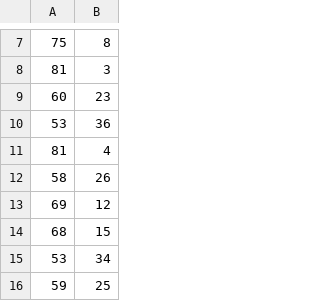
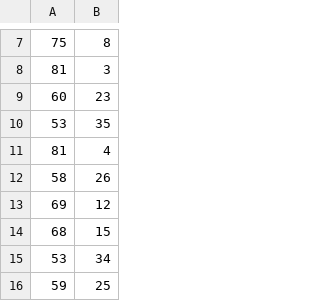
Before and after one commit to Yusufislam-id/ENTROPY-CODAS, a CSV file: total&rank.csv, drawn as a sheet; only a part is shown, gaps mark what is left out.

Commit message:
update total&rank

```diff
--- a/total&rank.csv
+++ b/total&rank.csv
@@ -9,3 +9,3 @@
 60;23
-53;36
+53;35
 81;4
```
